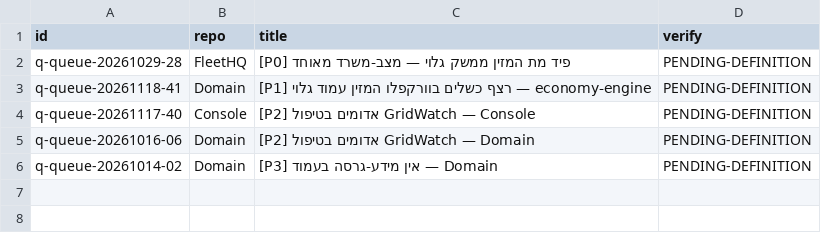
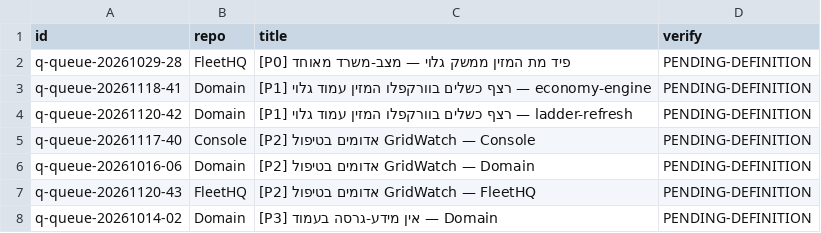
Before and after one commit to roshpinacare-sys/sovereign-runner-kit, a TSV file: state/netrun-tasks.tsv, drawn as a sheet; the diff names each change by its address in the sheet, - before the commit and + after, or states it on an @@ line.

Commit message:
netrun-loop: board refresh mapped=7 skipped=0 [skip ci]

```diff
--- a/state/netrun-tasks.tsv
+++ b/state/netrun-tasks.tsv
+row 4: q-queue-20261120-42 | Domain | [P1] רצף כשלים בוורקפלו המזין עמוד גלוי — ladder-refresh | PENDING-DEFINITION
+row 7: q-queue-20261120-43 | FleetHQ | [P2] אדומים בטיפול GridWatch — FleetHQ | PENDING-DEFINITION
```
Also changed, not shown: 1 other file.
